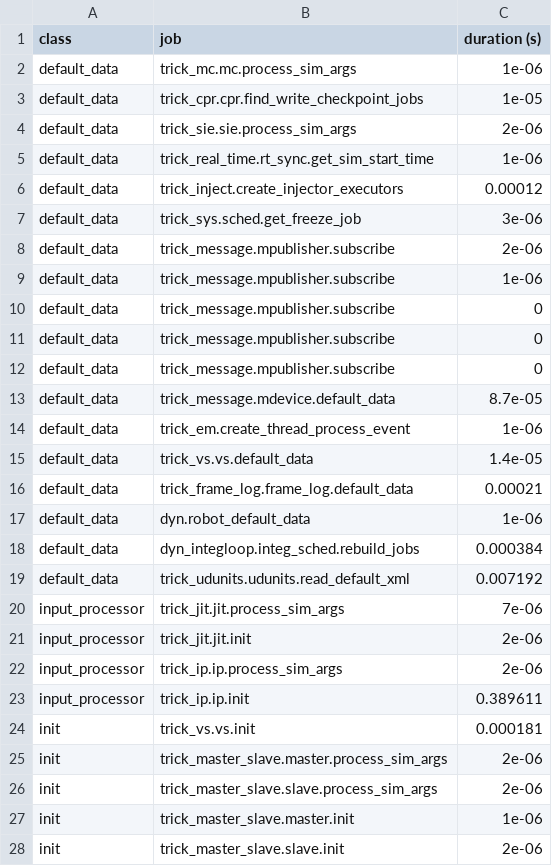
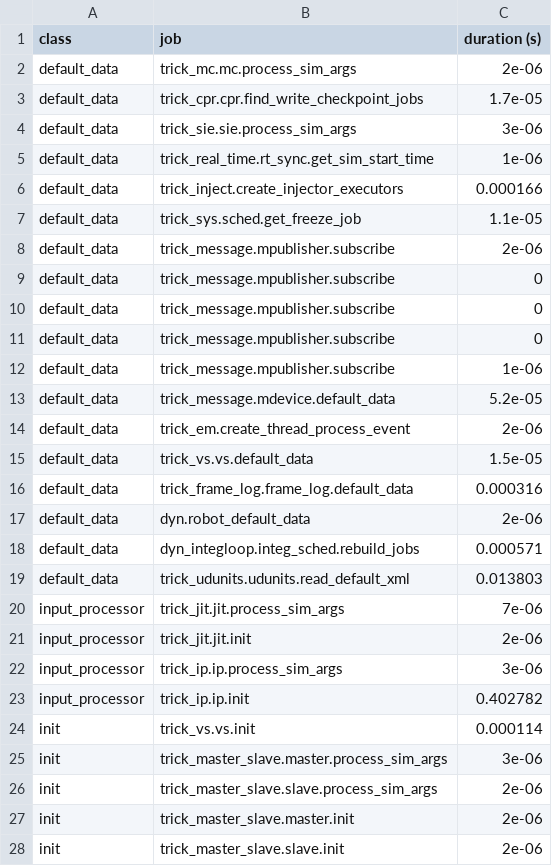
Before and after one commit to ECLAIR-Robotics/TRACE, a CSV file: SIM_TRACE/RUN_test/_init_log.csv, drawn as a sheet; only a part is shown; the diff covers the shown part only.

```diff
--- a/SIM_TRACE/RUN_test/_init_log.csv
+++ b/SIM_TRACE/RUN_test/_init_log.csv
@@ -1,10 +1,9 @@
 class,job,duration (s)
-default_data,trick_mc.mc.process_sim_args,1e-06
-default_data,trick_cpr.cpr.find_write_checkpoint_jobs,1e-05
-default_data,trick_sie.sie.process_sim_args,2e-06
+default_data,trick_mc.mc.process_sim_args,2e-06
+default_data,trick_cpr.cpr.find_write_checkpoint_jobs,1.7e-05
+default_data,trick_sie.sie.process_sim_args,3e-06
 default_data,trick_real_time.rt_sync.get_sim_start_time,1e-06
-default_data,trick_inject.create_injector_executors,0.00012
-default_data,trick_sys.sched.get_freeze_job,3e-06
+default_data,trick_inject.create_injector_executors,0.000166
+default_data,trick_sys.sched.get_freeze_job,1.1e-05
 default_data,trick_message.mpublisher.subscribe,2e-06
-default_data,trick_message.mpublisher.subscribe,1e-06
 default_data,trick_message.mpublisher.subscribe,0
@@ -12,17 +11,18 @@ default_data,trick_message.mpublisher.subscribe,0
 default_data,trick_message.mpublisher.subscribe,0
-default_data,trick_message.mdevice.default_data,8.7e-05
-default_data,trick_em.create_thread_process_event,1e-06
-default_data,trick_vs.vs.default_data,1.4e-05
-default_data,trick_frame_log.frame_log.default_data,0.00021
-default_data,dyn.robot_default_data,1e-06
-default_data,dyn_integloop.integ_sched.rebuild_jobs,0.000384
-default_data,trick_udunits.udunits.read_default_xml,0.007192
+default_data,trick_message.mpublisher.subscribe,1e-06
+default_data,trick_message.mdevice.default_data,5.2e-05
+default_data,trick_em.create_thread_process_event,2e-06
+default_data,trick_vs.vs.default_data,1.5e-05
+default_data,trick_frame_log.frame_log.default_data,0.000316
+default_data,dyn.robot_default_data,2e-06
+default_data,dyn_integloop.integ_sched.rebuild_jobs,0.000571
+default_data,trick_udunits.udunits.read_default_xml,0.013803
 input_processor,trick_jit.jit.process_sim_args,7e-06
 input_processor,trick_jit.jit.init,2e-06
-input_processor,trick_ip.ip.process_sim_args,2e-06
-input_processor,trick_ip.ip.init,0.389611
-init,trick_vs.vs.init,0.000181
-init,trick_master_slave.master.process_sim_args,2e-06
+input_processor,trick_ip.ip.process_sim_args,3e-06
+input_processor,trick_ip.ip.init,0.402782
+init,trick_vs.vs.init,0.000114
+init,trick_master_slave.master.process_sim_args,3e-06
 init,trick_master_slave.slave.process_sim_args,2e-06
-init,trick_master_slave.master.init,1e-06
+init,trick_master_slave.master.init,2e-06
 init,trick_master_slave.slave.init,2e-06
```
Also changed, not shown: 25 edited cells elsewhere in this file, SIM_TRACE/RUN_test/log_timeline_init.csv, 12 other files.
